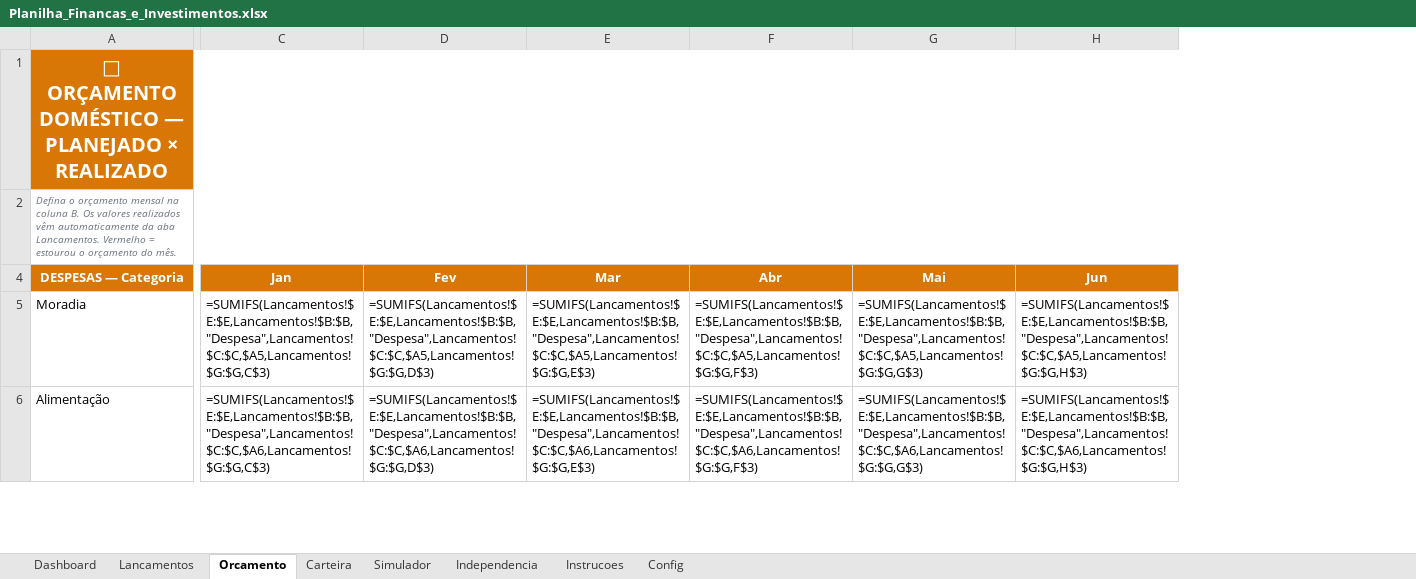
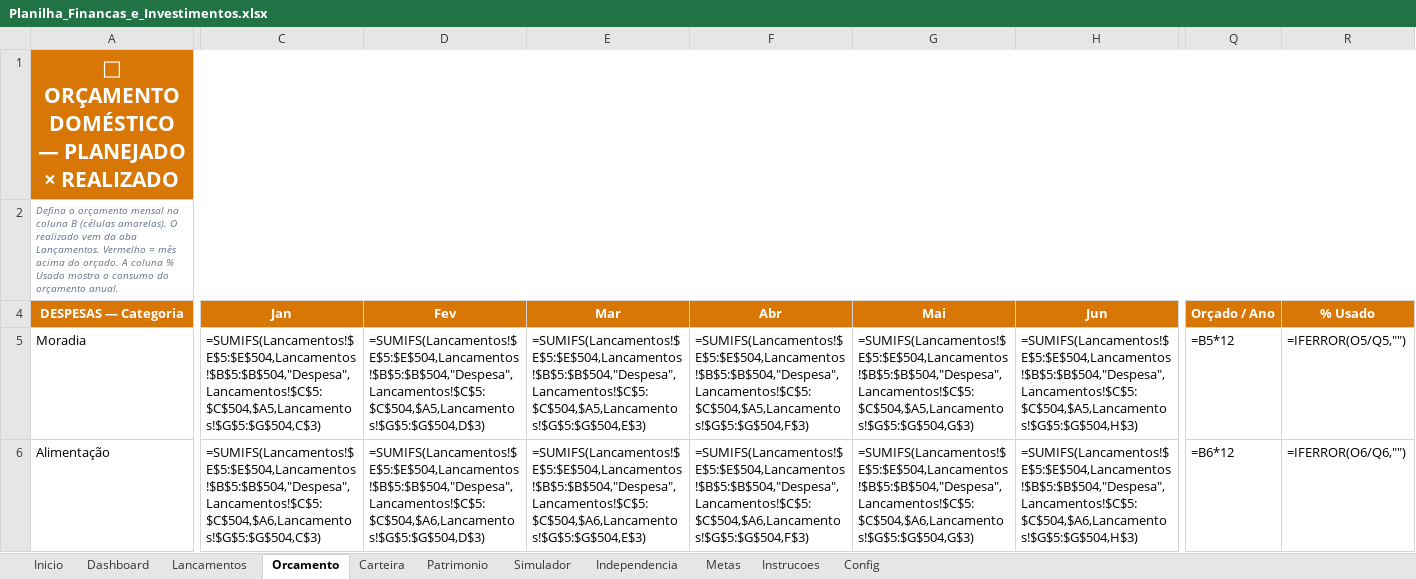
Before and after one commit to ahebeler1974/awesome-claude-skills, an Excel workbook: planilha-financas-investimentos/Planilha_Financas_e_Investimentos.xlsx, sheet Orcamento, drawn as a sheet; only a part is shown, gaps mark what is left out; values as stored, in another font and other column widths than the file's, no borders; formulas without a stored value are shown as written; conditional formats not drawn; the diff covers the shown part only; the diff names each change by its address in the sheet, - before the commit and + after, or states it on an @@ line.

```diff
--- a/planilha-financas-investimentos/Planilha_Financas_e_Investimentos.xlsx (sheet Orcamento)
+++ b/planilha-financas-investimentos/Planilha_Financas_e_Investimentos.xlsx (sheet Orcamento)
+sheet tab: Inicio
+sheet tab: Patrimonio
+sheet tab: Metas
+column Q (Orçado / Ano), rows 5-6: =B5*12 | =B6*12
+column R (% Usado), rows 5-6: =IFERROR(O5/Q5,"") | =IFERROR(O6/Q6,"")
@@ A1 text size: larger @@
-A2 (DESPESAS — Categoria): …na coluna B. Os valores realizados vêm automaticamente da aba Lancamentos. Vermelho = estourou o orçamento do mês.
+A2 (DESPESAS — Categoria): …na coluna B (células amarelas). O realizado vem da aba Lançamentos. Vermelho = mês acima do orçado. A coluna % Usado mostra o consumo do orçamento anual.
-C5 (Jan): =SUMIFS(Lancamentos!$E:$E,Lancamentos!$B:$B,"Despesa",Lancamentos!$C:$C,$A5,Lancamentos!$G:$G,C$3)
+C5 (Jan): =SUMIFS(Lancamentos!$E$5:$E$504,Lancamentos!$B$5:$B$504,"Despesa",Lancamentos!$C$5:$C$504,$A5,Lancamentos!$G$5:$G$504,C$3)
-D5 (Fev): =SUMIFS(Lancamentos!$E:$E,Lancamentos!$B:$B,"Despesa",Lancamentos!$C:$C,$A5,Lancamentos!$G:$G,D$3)
+D5 (Fev): =SUMIFS(Lancamentos!$E$5:$E$504,Lancamentos!$B$5:$B$504,"Despesa",Lancamentos!$C$5:$C$504,$A5,Lancamentos!$G$5:$G$504,D$3)
-E5 (Mar): =SUMIFS(Lancamentos!$E:$E,Lancamentos!$B:$B,"Despesa",Lancamentos!$C:$C,$A5,Lancamentos!$G:$G,E$3)
+E5 (Mar): =SUMIFS(Lancamentos!$E$5:$E$504,Lancamentos!$B$5:$B$504,"Despesa",Lancamentos!$C$5:$C$504,$A5,Lancamentos!$G$5:$G$504,E$3)
-F5 (Abr): =SUMIFS(Lancamentos!$E:$E,Lancamentos!$B:$B,"Despesa",Lancamentos!$C:$C,$A5,Lancamentos!$G:$G,F$3)
+F5 (Abr): =SUMIFS(Lancamentos!$E$5:$E$504,Lancamentos!$B$5:$B$504,"Despesa",Lancamentos!$C$5:$C$504,$A5,Lancamentos!$G$5:$G$504,F$3)
-G5 (Mai): =SUMIFS(Lancamentos!$E:$E,Lancamentos!$B:$B,"Despesa",Lancamentos!$C:$C,$A5,Lancamentos!$G:$G,G$3)
+G5 (Mai): =SUMIFS(Lancamentos!$E$5:$E$504,Lancamentos!$B$5:$B$504,"Despesa",Lancamentos!$C$5:$C$504,$A5,Lancamentos!$G$5:$G$504,G$3)
-H5 (Jun): =SUMIFS(Lancamentos!$E:$E,Lancamentos!$B:$B,"Despesa",Lancamentos!$C:$C,$A5,Lancamentos!$G:$G,H$3)
+H5 (Jun): =SUMIFS(Lancamentos!$E$5:$E$504,Lancamentos!$B$5:$B$504,"Despesa",Lancamentos!$C$5:$C$504,$A5,Lancamentos!$G$5:$G$504,H$3)
-C6 (Jan): =SUMIFS(Lancamentos!$E:$E,Lancamentos!$B:$B,"Despesa",Lancamentos!$C:$C,$A6,Lancamentos!$G:$G,C$3)
+C6 (Jan): =SUMIFS(Lancamentos!$E$5:$E$504,Lancamentos!$B$5:$B$504,"Despesa",Lancamentos!$C$5:$C$504,$A6,Lancamentos!$G$5:$G$504,C$3)
-D6 (Fev): =SUMIFS(Lancamentos!$E:$E,Lancamentos!$B:$B,"Despesa",Lancamentos!$C:$C,$A6,Lancamentos!$G:$G,D$3)
+D6 (Fev): =SUMIFS(Lancamentos!$E$5:$E$504,Lancamentos!$B$5:$B$504,"Despesa",Lancamentos!$C$5:$C$504,$A6,Lancamentos!$G$5:$G$504,D$3)
-E6 (Mar): =SUMIFS(Lancamentos!$E:$E,Lancamentos!$B:$B,"Despesa",Lancamentos!$C:$C,$A6,Lancamentos!$G:$G,E$3)
+E6 (Mar): =SUMIFS(Lancamentos!$E$5:$E$504,Lancamentos!$B$5:$B$504,"Despesa",Lancamentos!$C$5:$C$504,$A6,Lancamentos!$G$5:$G$504,E$3)
-F6 (Abr): =SUMIFS(Lancamentos!$E:$E,Lancamentos!$B:$B,"Despesa",Lancamentos!$C:$C,$A6,Lancamentos!$G:$G,F$3)
+F6 (Abr): =SUMIFS(Lancamentos!$E$5:$E$504,Lancamentos!$B$5:$B$504,"Despesa",Lancamentos!$C$5:$C$504,$A6,Lancamentos!$G$5:$G$504,F$3)
-G6 (Mai): =SUMIFS(Lancamentos!$E:$E,Lancamentos!$B:$B,"Despesa",Lancamentos!$C:$C,$A6,Lancamentos!$G:$G,G$3)
+G6 (Mai): =SUMIFS(Lancamentos!$E$5:$E$504,Lancamentos!$B$5:$B$504,"Despesa",Lancamentos!$C$5:$C$504,$A6,Lancamentos!$G$5:$G$504,G$3)
-H6 (Jun): =SUMIFS(Lancamentos!$E:$E,Lancamentos!$B:$B,"Despesa",Lancamentos!$C:$C,$A6,Lancamentos!$G:$G,H$3)
+H6 (Jun): =SUMIFS(Lancamentos!$E$5:$E$504,Lancamentos!$B$5:$B$504,"Despesa",Lancamentos!$C$5:$C$504,$A6,Lancamentos!$G$5:$G$504,H$3)
```
Also changed, not shown: 222 edited cells and cell formats elsewhere in this sheet, sheet Lancamentos, sheet Independencia, sheet Carteira, sheet Simulador, sheet Dashboard, sheet Instrucoes, 1 more sheet, charts or pictures, 1 other file.
